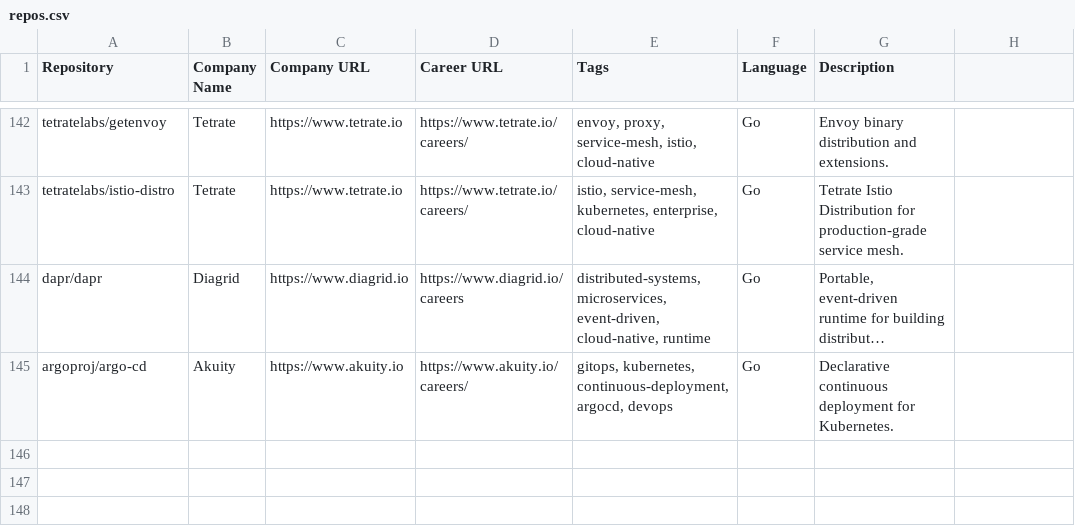
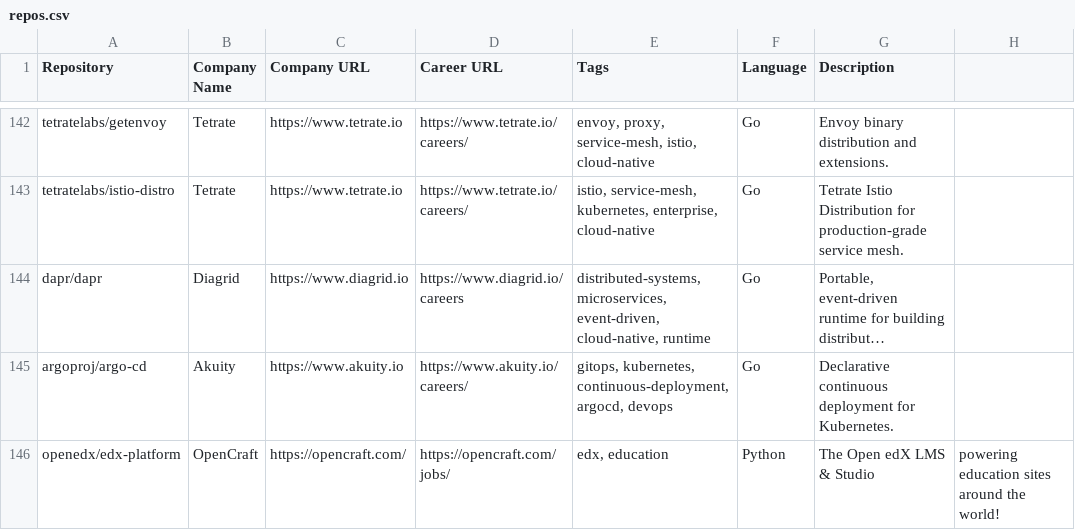
Before and after one commit to timqian/open-source-jobs, a CSV file: repos.csv, drawn as a sheet; only a part is shown, gaps mark what is left out; long unchanged cells end in …; the diff names each change by its address in the sheet, - before the commit and + after, or states it on an @@ line.

```diff
--- a/repos.csv
+++ b/repos.csv
+row 146: openedx/edx-platform | OpenCraft | https://opencraft.com/ | https://opencraft.com/jobs/ | edx, education | Python | The Open edX LMS & Studio | powering education sites around the world!
```
